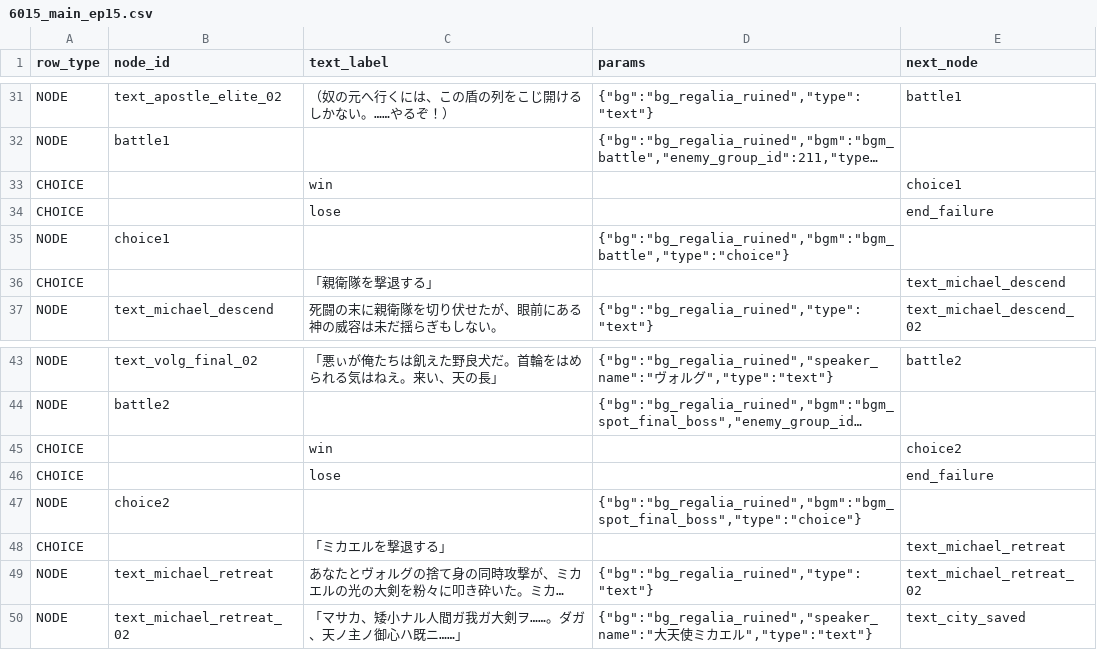
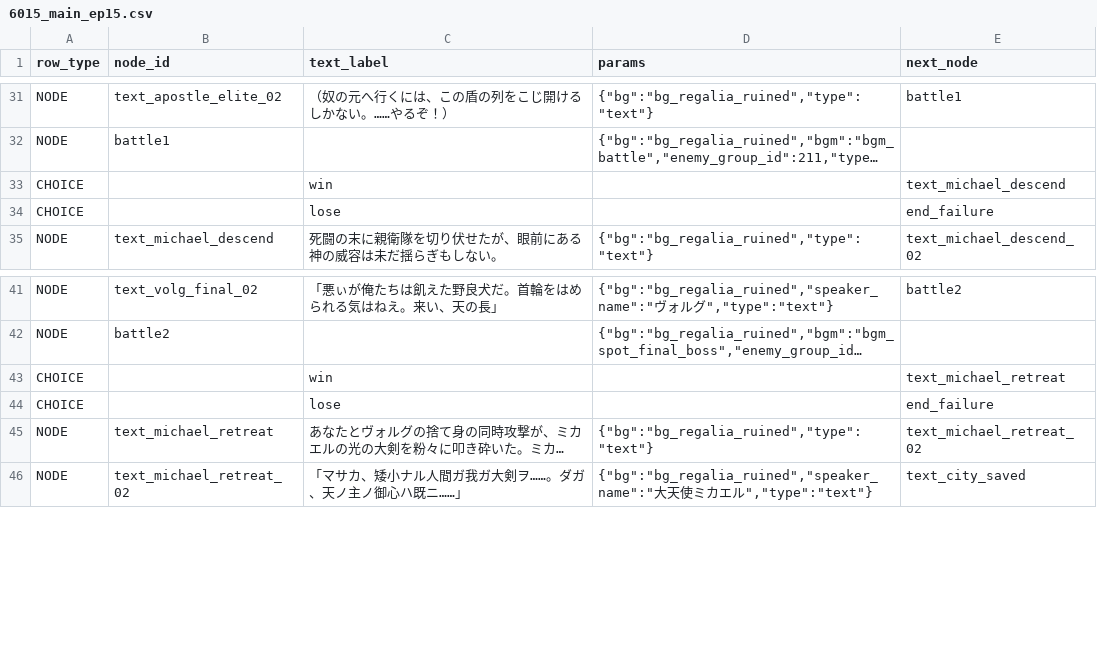
Before and after one commit to kiyoshikitamura/code-wirth-dawn, a CSV file: src/data/csv/scenarios/6015_main_ep15.csv, drawn as a sheet; only a part is shown, gaps mark what is left out; long unchanged cells end in …; removed rows and columns are numbered as before the commit, all else as after; the diff names each change by its address in the sheet, - before the commit and + after, or states it on an @@ line.

```diff
--- a/src/data/csv/scenarios/6015_main_ep15.csv
+++ b/src/data/csv/scenarios/6015_main_ep15.csv
-E33 (next_node): choice1
+E33 (next_node): text_michael_descend
-row 35: NODE | choice1 |  | {"bg":"bg_regalia_ruined","bgm":"bgm_battle","type":"choice"}
-row 36: CHOICE |  | 「親衛隊を撃退する」 |  | text_michael_descend
-E43 (next_node): choice2
+E43 (next_node): text_michael_retreat
-row 47: NODE | choice2 |  | {"bg":"bg_regalia_ruined","bgm":"bgm_spot_final_boss","type":"choice"}
-row 48: CHOICE |  | 「ミカエルを撃退する」 |  | text_michael_retreat
```
Also changed, not shown: src/data/csv/scenarios/6011_qst_main_ep11.csv, src/data/csv/scenarios/6014_qst_main_ep14.csv, 19 other files.
